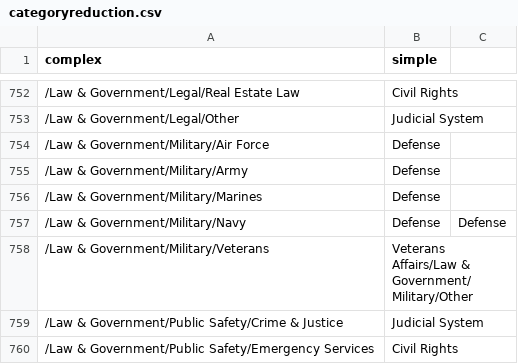
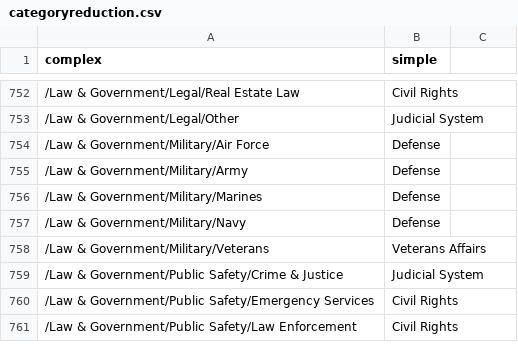
Before and after one commit to hyuncat/congressLLM, a CSV file: static/categoryreduction.csv, drawn as a sheet; only a part is shown, gaps mark what is left out; the shorter side is filled out with more unchanged rows.

Commit message:
WORKING DATA

```diff
--- a/static/categoryreduction.csv
+++ b/static/categoryreduction.csv
@@ -756,4 +756,4 @@ complex,simple,
 /Law & Government/Military/Marines,Defense,
-/Law & Government/Military/Navy,Defense,Defense
-/Law & Government/Military/Veterans,Veterans Affairs/Law & Government/Military/Other,
+/Law & Government/Military/Navy,Defense,
+/Law & Government/Military/Veterans,Veterans Affairs
 /Law & Government/Public Safety/Crime & Justice,Judicial System,
```
Also changed, not shown: 3 other files.
